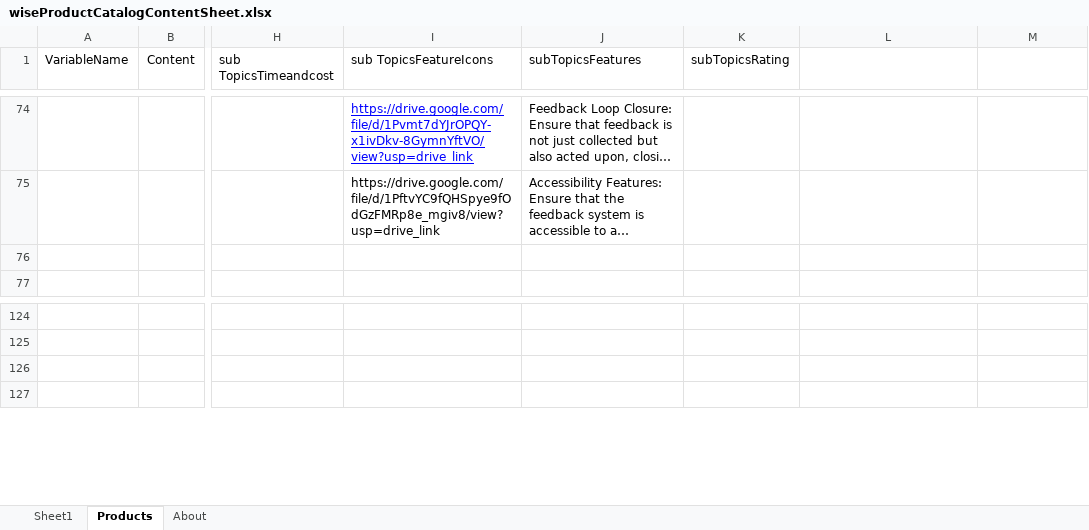
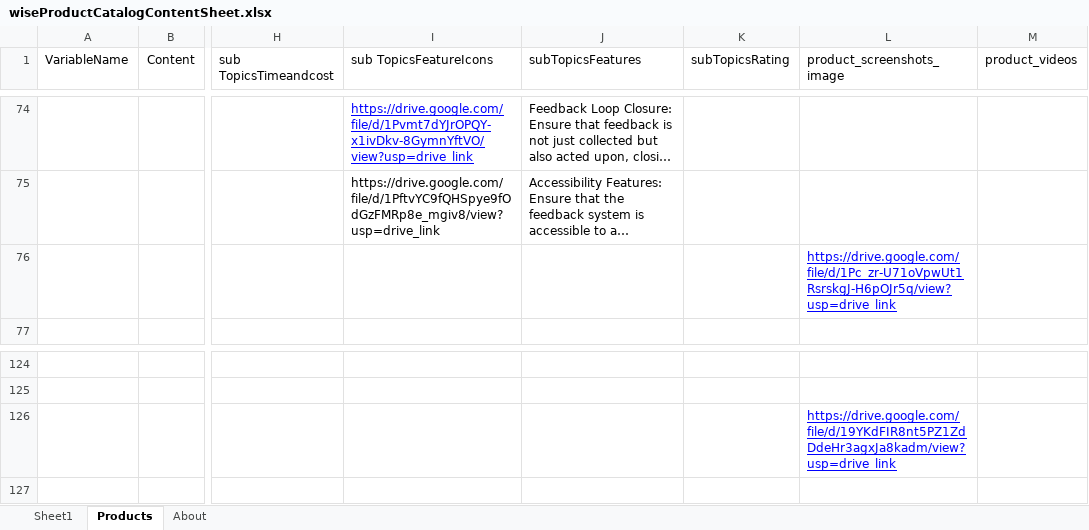
Before and after one commit to WisetechSourceProduct/AutomationProductCatalogue, an Excel workbook: wiseProductCatalog/static/required_documents/wiseProductCatalogContentSheet.xlsx, sheet Products, drawn as a sheet; only a part is shown, gaps mark what is left out; long unchanged cells end in …; values as stored, in another font and other column widths than the file's, no borders; the diff covers the shown part only; the diff names each change by its address in the sheet, - before the commit and + after, or states it on an @@ line.

```diff
--- a/wiseProductCatalog/static/required_documents/wiseProductCatalogContentSheet.xlsx (sheet Products)
+++ b/wiseProductCatalog/static/required_documents/wiseProductCatalogContentSheet.xlsx (sheet Products)
-L1: (empty)
+L1: product_screenshots_image
-M1: (empty)
+M1: product_videos
-L76 (product_screenshots_image): (empty)
+L76 (product_screenshots_image): https://drive.google.com/file/d/1Pc_zr-U71oVpwUt1RsrskgJ-H6pOJr5q/view?usp=drive_link
-L126 (product_screenshots_image): (empty)
+L126 (product_screenshots_image): https://drive.google.com/file/d/19YKdFIR8nt5PZ1ZdDdeHr3agxJa8kadm/view?usp=drive_link
```
Also changed, not shown: 5 edited cells, cell formats and merged cells elsewhere in this sheet, sheet About, sheet Sheet1.
